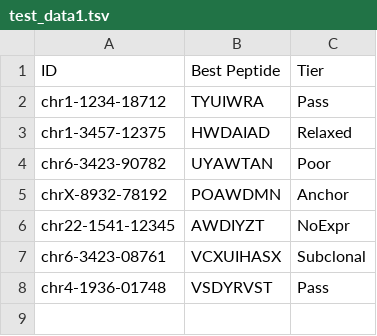
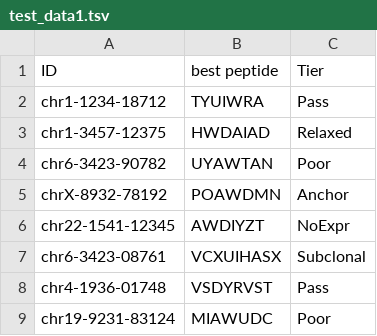
Before and after one commit to ldhtnp/pVACcompare, a TSV file: pvaccompare/test_data/test_data1.tsv, drawn as a sheet.

```diff
--- a/pvaccompare/test_data/test_data1.tsv
+++ b/pvaccompare/test_data/test_data1.tsv
@@ -1,2 +1,2 @@
-ID	Best Peptide	Tier
+ID	best peptide	Tier
 chr1-1234-18712	TYUIWRA	Pass
@@ -8 +8,2 @@ chr6-3423-08761	VCXUIHASX	Subclonal
 chr4-1936-01748	VSDYRVST	Pass
+chr19-9231-83124	MIAWUDC	Poor
```
Also changed, not shown: pvaccompare/test_data/test_data2.tsv, pvaccompare/test_data/test_data3.tsv, 3 other files.
